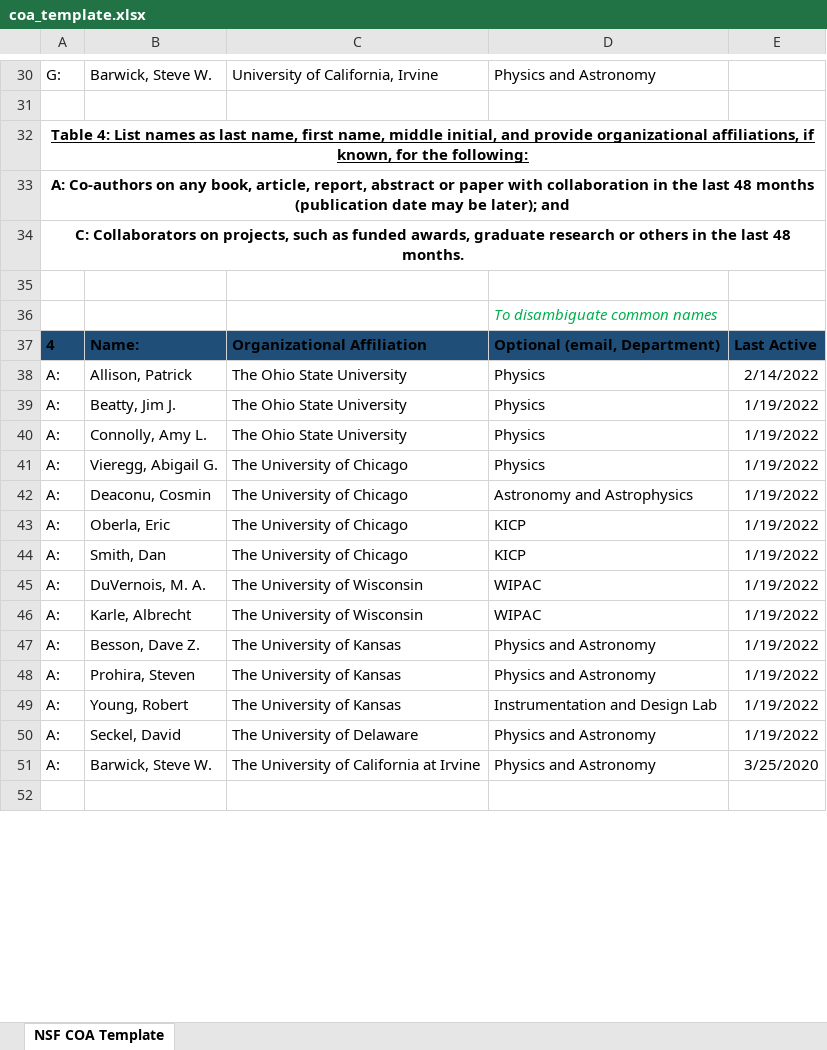
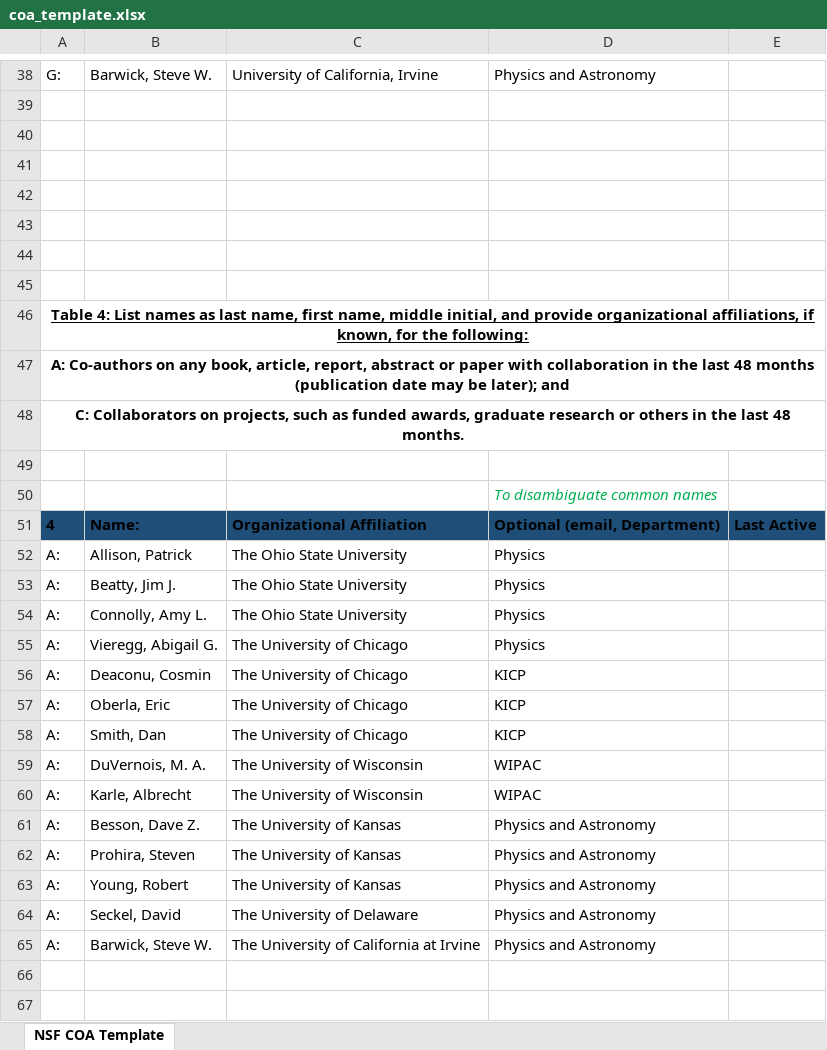
Before and after one commit to 918particle/NSF_CAREER, an Excel workbook: coa_template.xlsx, sheet NSF COA Template, drawn as a sheet; only a part is shown, gaps mark what is left out; the shorter side is filled out with more unchanged rows; values as stored, in another font and other column widths than the file's, no borders; table styles not drawn; removed rows and columns are numbered as before the commit, all else as after; the diff covers the shown part only; the diff names each change by its address in the sheet, - before the commit and + after, or states it on an @@ line.

Commit message:
updated project plan and COA template

```diff
--- a/coa_template.xlsx (sheet NSF COA Template)
+++ b/coa_template.xlsx (sheet NSF COA Template)
@@ column A renumbered from row 32 down @@
-A32:E32 merged
-A33:E33 merged
-A34:E34 merged
+row 44: (empty)
+row 45: (empty)
+row 46: Table 4: List names as last name, first name, middle initial, and provide organizational affiliations, if known, for the following:
+row 47: A: Co-authors on any book, article, report, abstract or paper with collaboration in the last 48 months (publication date may be later); and
+row 48: C: Collaborators on projects, such as funded awards, graduate research or others in the last 48 months.
+row 49: (empty)
-E52: 2/14/2022
+E52: (empty)
-E53:E64: 1/19/2022
+E53:E64: (empty)
-D56: Astronomy and Astrophysics
+D56: KICP
-D63: Instrumentation and Design Lab
+D63: Physics and Astronomy
-E65: 3/25/2020
+E65: (empty)
+row 66: (empty)
+row 67: (empty)
```
Also changed, not shown: 11 added rows and 4 edited cells elsewhere in this sheet, 1 other file.
